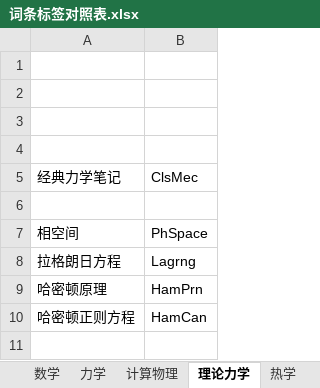
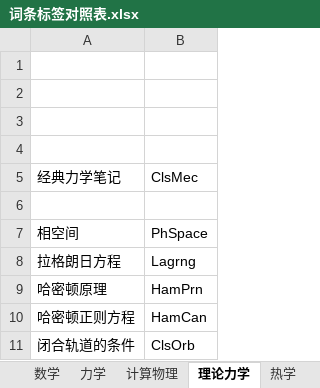
Before and after one commit to wuliwiki/PhysWiki-log, an Excel workbook: 词条标签对照表.xlsx, sheet 理论力学, drawn as a sheet; values as stored, in another font and other column widths than the file's, no borders; the diff names each change by its address in the sheet, - before the commit and + after, or states it on an @@ line.

```diff
--- a/词条标签对照表.xlsx (sheet 理论力学)
+++ b/词条标签对照表.xlsx (sheet 理论力学)
+row 11: 闭合轨道的条件 | ClsOrb
```
Also changed, not shown: sheet 力学, sheet 量子力学, timer.xlsx, 19 other files.
